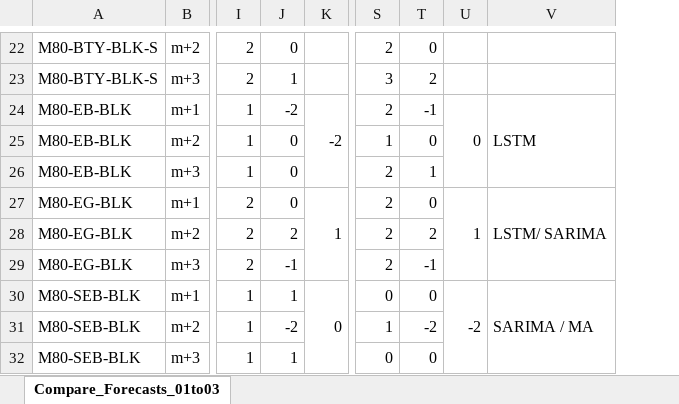
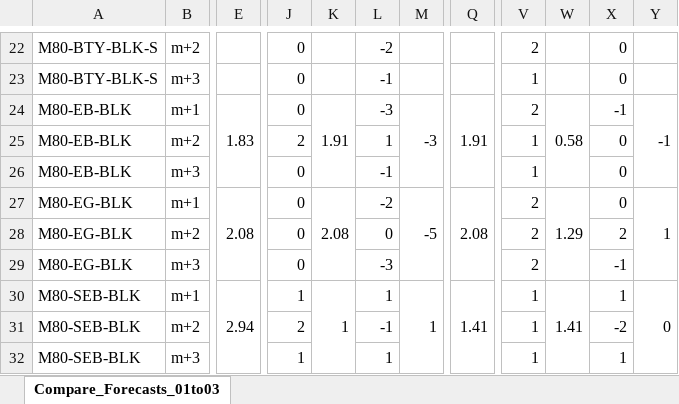
Before and after one commit to powlook/IRS-PM-2021-01-16-IS03PT-GRP-Telescope-OrderForecastingSystem, an Excel workbook: SystemFiles/data-processed/Compare_Forecasts_01to03.xlsx, sheet Compare_Forecasts_01to03, drawn as a sheet; only a part is shown, gaps mark what is left out; values as stored, in another font and other column widths than the file's, no cell formats; removed rows and columns are numbered as before the commit, all else as after; the diff covers the shown part only; the diff names each change by its address in the sheet, - before the commit and + after, or states it on an @@ line.

```diff
--- a/SystemFiles/data-processed/Compare_Forecasts_01to03.xlsx (sheet Compare_Forecasts_01to03)
+++ b/SystemFiles/data-processed/Compare_Forecasts_01to03.xlsx (sheet Compare_Forecasts_01to03)
+column E, rows 24-30: 1.83 |  |  | 2.08 |  |  | 2.94
-column I, rows 22-32: 2 | 2 | 1 | 1 | 1 | 2 | 2 | 2 | 1 | 1 | 1
+column K, rows 24-30: 1.91 |  |  | 2.08 |  |  | 1
+column M, rows 24-30: -3 |  |  | -5 |  |  | 1
+column Q, rows 24-30: 1.91 |  |  | 2.08 |  |  | 1.41
+column W, rows 24-30: 0.58 |  |  | 1.29 |  |  | 1.41
-column V, rows 24-30: LSTM |  |  | LSTM/ SARIMA |  |  | SARIMA / MA
-L22: (empty)
+L22: -2
-J23: 1
+J23: 0
-L23: (empty)
+L23: -1
-V23: 3
+V23: 1
-X23: 2
+X23: 0
-J24: -2
+J24: 0
-L24: -2
+L24: -3
-K24:K26 merged
-Y24: 0
+Y24: -1
-J25: 0
+J25: 2
-L25: (empty)
+L25: 1
-L26: (empty)
+L26: -1
-V26: 2
+V26: 1
-X26: 1
+X26: 0
-L27: 1
+L27: -2
-K27:K29 merged
-J28: 2
+J28: 0
-L28: (empty)
+L28: 0
-J29: -1
+J29: 0
-L29: (empty)
+L29: -3
-L30: 0
+L30: 1
-K30:K32 merged
-V30: 0
+V30: 1
-X30: 0
+X30: 1
-Y30: -2
+Y30: 0
-J31: -2
+J31: 2
-L31: (empty)
+L31: -1
-L32: (empty)
+L32: 1
-V32: 0
+V32: 1
-X32: 0
+X32: 1
```
Also changed, not shown: 2 added rows, 4 removed rows, 131 edited cells and merged cells elsewhere in this sheet, cell formats, formulas that keep their value, 8 other files.
